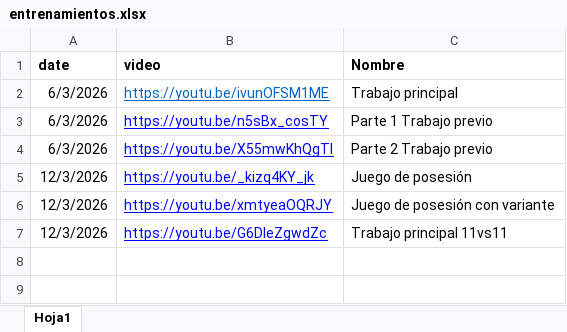
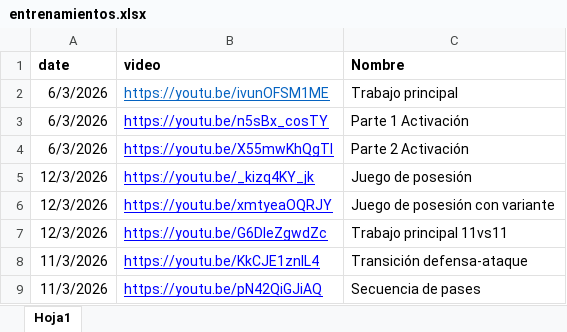
Before and after one commit to diracsportech0/sporting-company, an Excel workbook: entrenamientos.xlsx, sheet Hoja1, drawn as a sheet; values as stored, in another font and other column widths than the file's, no borders; charts and pictures not drawn; the diff names each change by its address in the sheet, - before the commit and + after, or states it on an @@ line.

Commit message:
add entrenamientos 11/03

```diff
--- a/entrenamientos.xlsx (sheet Hoja1)
+++ b/entrenamientos.xlsx (sheet Hoja1)
-C3 (Nombre): Parte 1 Trabajo previo
+C3 (Nombre): Parte 1 Activación
-C4 (Nombre): Parte 2 Trabajo previo
+C4 (Nombre): Parte 2 Activación
+row 8: 11/3/2026 | https://youtu.be/KkCJE1znlL4 | Transición defensa-ataque
+row 9: 11/3/2026 | https://youtu.be/pN42QiGJiAQ | Secuencia de pases
```
